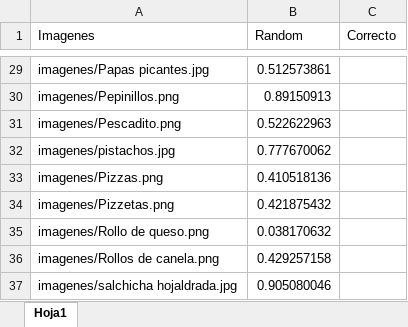
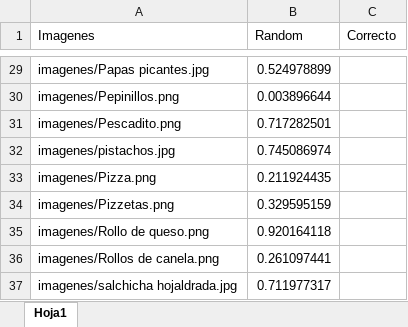
Before and after one commit to sebastianbalcucho1/sound-value, an Excel workbook: html/resources/imagenes.xlsx, sheet Hoja1, drawn as a sheet; only a part is shown, gaps mark what is left out; values as stored, in another font and other column widths than the file's, no borders; removed rows and columns are numbered as before the commit, all else as after; the diff covers the shown part only; the diff names each change by its address in the sheet, - before the commit and + after, or states it on an @@ line.

```diff
--- a/html/resources/imagenes.xlsx (sheet Hoja1)
+++ b/html/resources/imagenes.xlsx (sheet Hoja1)
-B29 (Random): 0.512573861
+B29 (Random): 0.524978899
-B30 (Random): 0.89150913
+B30 (Random): 0.003896644
-B31 (Random): 0.522622963
+B31 (Random): 0.717282501
-B32 (Random): 0.777670062
+B32 (Random): 0.745086974
-row 33: imagenes/Pizzas.png | 0.410518136
+row 33: imagenes/Pizza.png | 0.211924435
-B34 (Random): 0.421875432
+B34 (Random): 0.329595159
-B35 (Random): 0.038170632
+B35 (Random): 0.920164118
-B36 (Random): 0.429257158
+B36 (Random): 0.261097441
-B37 (Random): 0.905080046
+B37 (Random): 0.711977317
```
Also changed, not shown: 27 edited cells elsewhere in this sheet, imagenes.xlsx, 17 other files.
